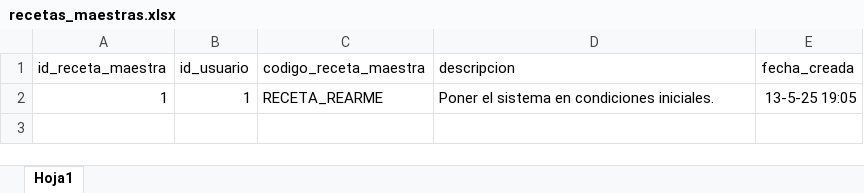
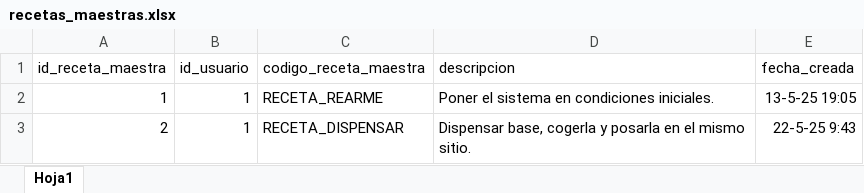
Before and after one commit to JorgeFdezPerez/spinners, an Excel workbook: MySQL/configuration/recetas_maestras.xlsx, sheet Hoja1, drawn as a sheet; values as stored, in another font and other column widths than the file's, no borders; the diff names each change by its address in the sheet, - before the commit and + after, or states it on an @@ line.

Commit message:
New recipe RECETA_DISPENSAR.

```diff
--- a/MySQL/configuration/recetas_maestras.xlsx (sheet Hoja1)
+++ b/MySQL/configuration/recetas_maestras.xlsx (sheet Hoja1)
+row 3: 2 | 1 | RECETA_DISPENSAR | Dispensar base, cogerla y posarla en el mismo sitio. | 22-5-25 9:43
```
Also changed, not shown: MySQL/configuration/etapas.xlsx, MySQL/configuration/fases_etapas.xlsx, 7 other files.
